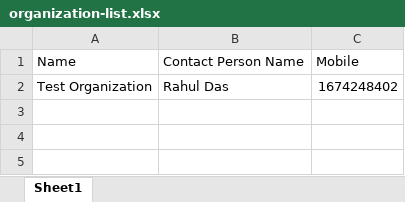
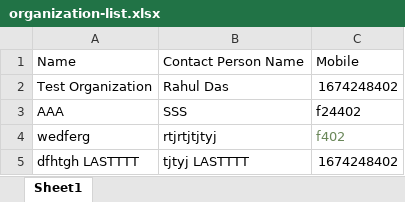
Before and after one commit to a2i-dpg/organization-management-api-service, an Excel workbook: public/organization-list.xlsx, sheet Sheet1, drawn as a sheet; values as stored, in another font and other column widths than the file's, no borders; charts and pictures not drawn; the diff names each change by its address in the sheet, - before the commit and + after, or states it on an @@ line.

Commit message:
Solved to catch header from excel with validation

```diff
--- a/public/organization-list.xlsx (sheet Sheet1)
+++ b/public/organization-list.xlsx (sheet Sheet1)
+row 3: AAA | SSS | f24402
+row 4: wedferg | rtjrtjtjtyj | f402
+row 5: dfhtgh LASTTTT | tjtyj LASTTTT | 1674248402
```
Also changed, not shown: charts or pictures, 1 other file.
